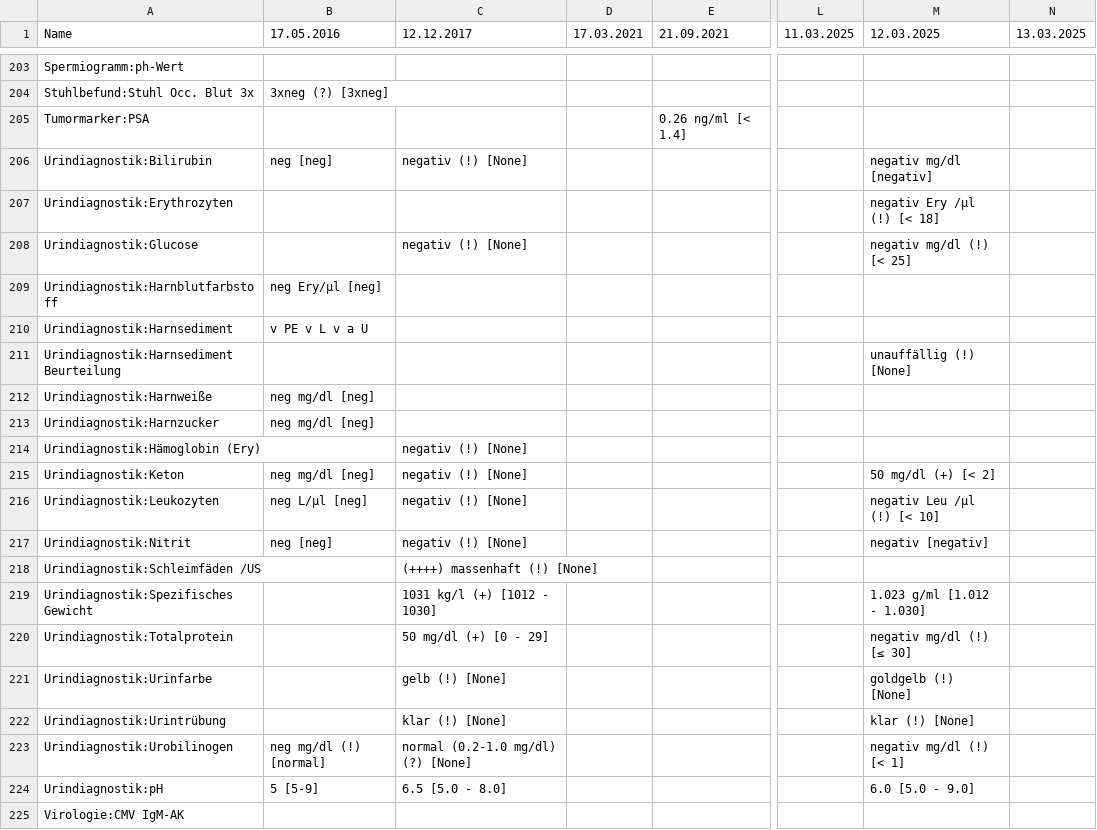
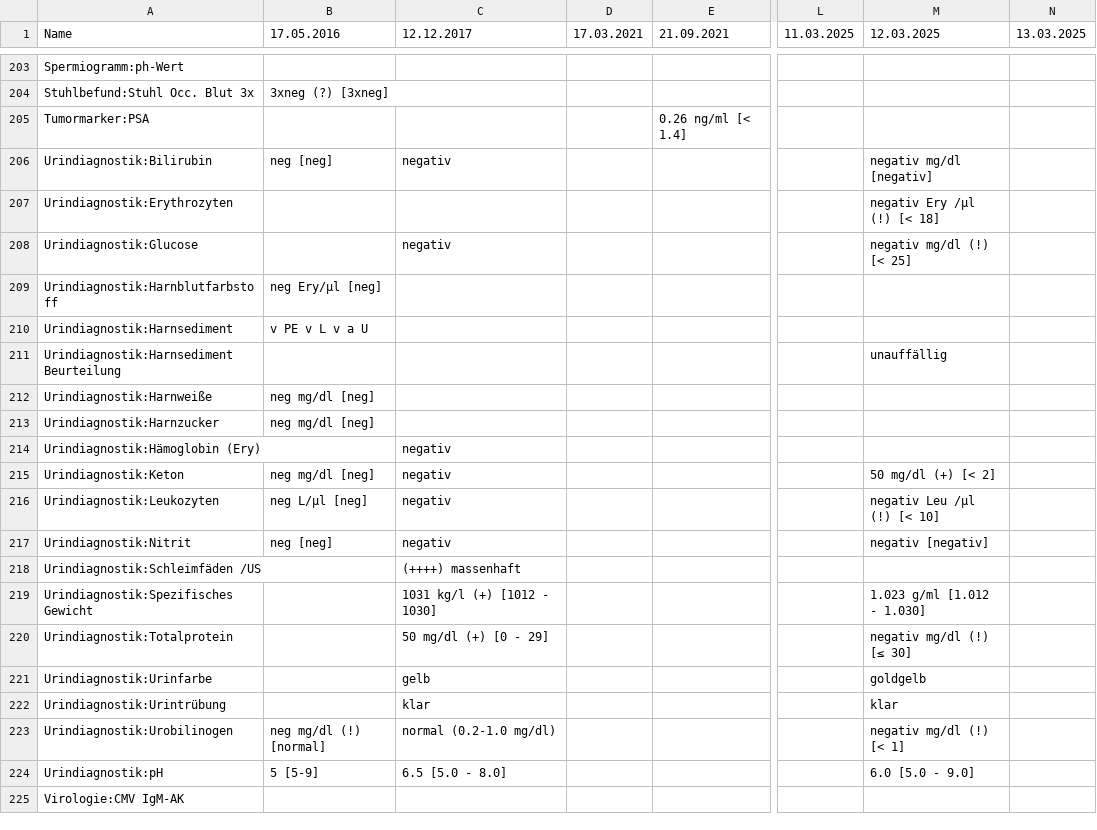
Before and after one commit to ympoglag/biomarkers, a TSV file: biomarkers.tsv, drawn as a sheet; only a part is shown, gaps mark what is left out; the diff covers the shown part only; the diff names each change by its address in the sheet, - before the commit and + after, or states it on an @@ line.

```diff
--- a/biomarkers.tsv
+++ b/biomarkers.tsv
-C206 (12.12.2017): negativ (!) [None]
+C206 (12.12.2017): negativ
-C208 (12.12.2017): negativ (!) [None]
+C208 (12.12.2017): negativ
-M211 (12.03.2025): unauffällig (!) [None]
+M211 (12.03.2025): unauffällig
-C214:C217 (12.12.2017): negativ (!) [None]
+C214:C217 (12.12.2017): negativ
-C218 (12.12.2017): (++++) massenhaft (!) [None]
+C218 (12.12.2017): (++++) massenhaft
-C221 (12.12.2017): gelb (!) [None]
+C221 (12.12.2017): gelb
-M221 (12.03.2025): goldgelb (!) [None]
+M221 (12.03.2025): goldgelb
-C222 (12.12.2017): klar (!) [None]
+C222 (12.12.2017): klar
-M222 (12.03.2025): klar (!) [None]
+M222 (12.03.2025): klar
-C223 (12.12.2017): normal (0.2-1.0 mg/dl) (?) [None]
+C223 (12.12.2017): normal (0.2-1.0 mg/dl)
```
Also changed, not shown: 13 edited cells elsewhere in this file, 2 other files.
